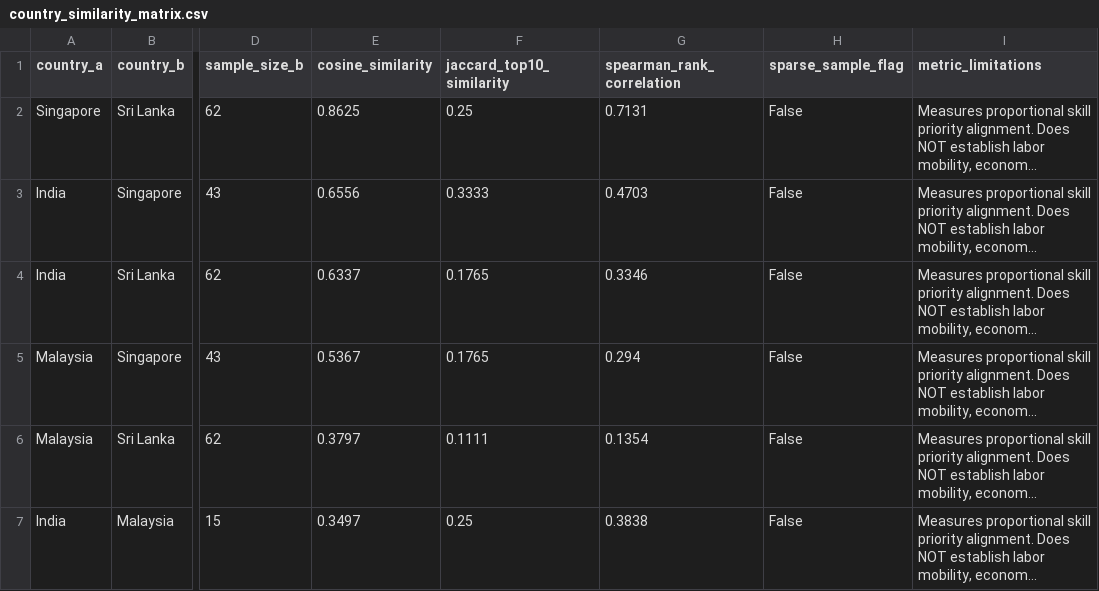
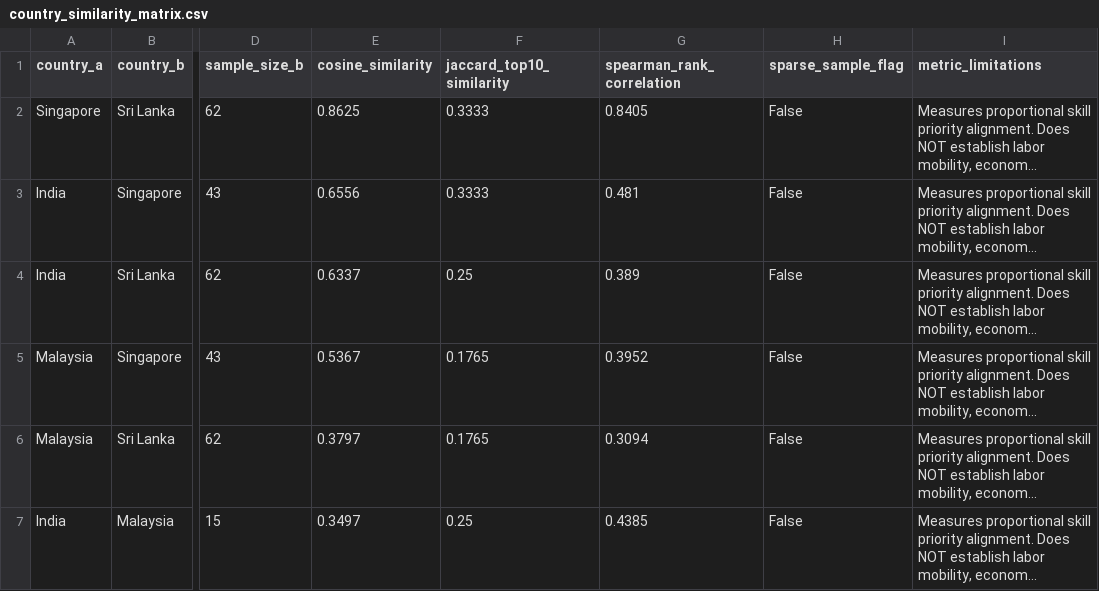
Before and after one commit to zero3nine/J26_SE_355, a CSV file: data/analysis/regional/country_similarity_matrix.csv, drawn as a sheet; only a part is shown, gaps mark what is left out; long unchanged cells end in …; the diff names each change by its address in the sheet, - before the commit and + after, or states it on an @@ line.

Commit message:
feat(database): persist regional analysis runs and metrics directly into master sqlite database

```diff
--- a/data/analysis/regional/country_similarity_matrix.csv
+++ b/data/analysis/regional/country_similarity_matrix.csv
-F2 (jaccard_top10_similarity): 0.25
+F2 (jaccard_top10_similarity): 0.3333
-G2 (spearman_rank_correlation): 0.7131
+G2 (spearman_rank_correlation): 0.8405
-G3 (spearman_rank_correlation): 0.4703
+G3 (spearman_rank_correlation): 0.481
-F4 (jaccard_top10_similarity): 0.1765
+F4 (jaccard_top10_similarity): 0.25
-G4 (spearman_rank_correlation): 0.3346
+G4 (spearman_rank_correlation): 0.389
-G5 (spearman_rank_correlation): 0.294
+G5 (spearman_rank_correlation): 0.3952
-F6 (jaccard_top10_similarity): 0.1111
+F6 (jaccard_top10_similarity): 0.1765
-G6 (spearman_rank_correlation): 0.1354
+G6 (spearman_rank_correlation): 0.3094
-G7 (spearman_rank_correlation): 0.3838
+G7 (spearman_rank_correlation): 0.4385
```
Also changed, not shown: data/analysis/regional/regional_eligibility_funnel.csv, data/analysis/regional/salary_summary_by_country.csv, 13 other files.
